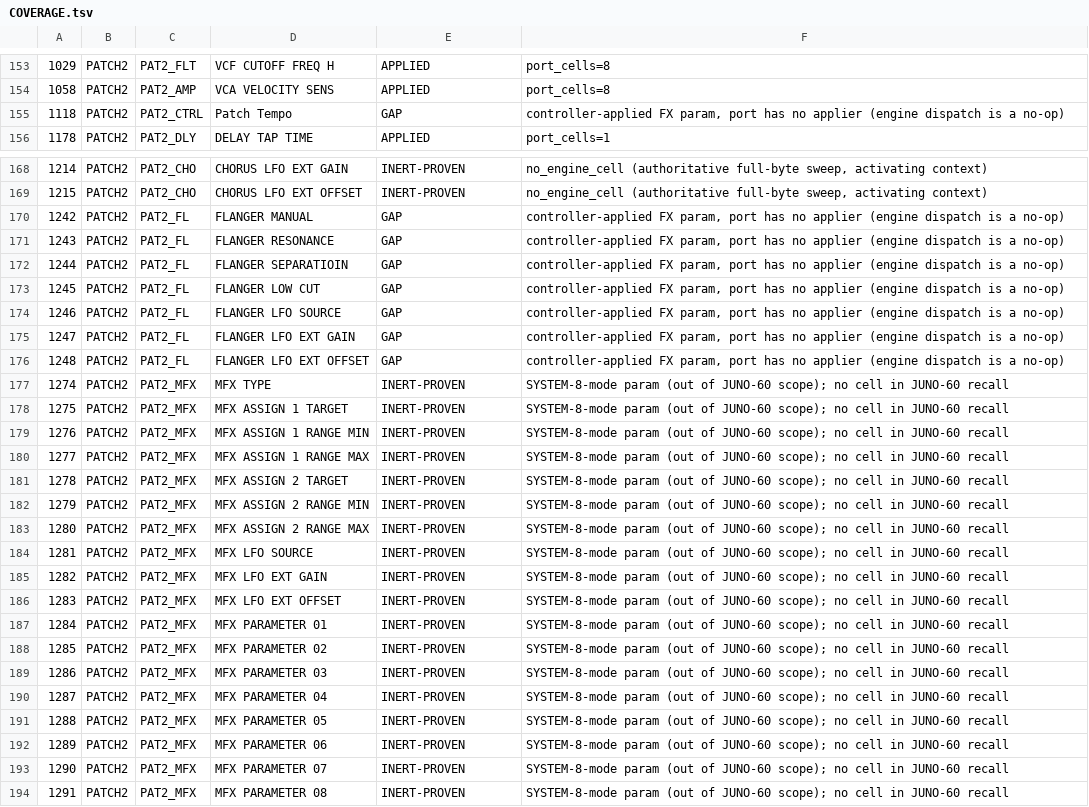
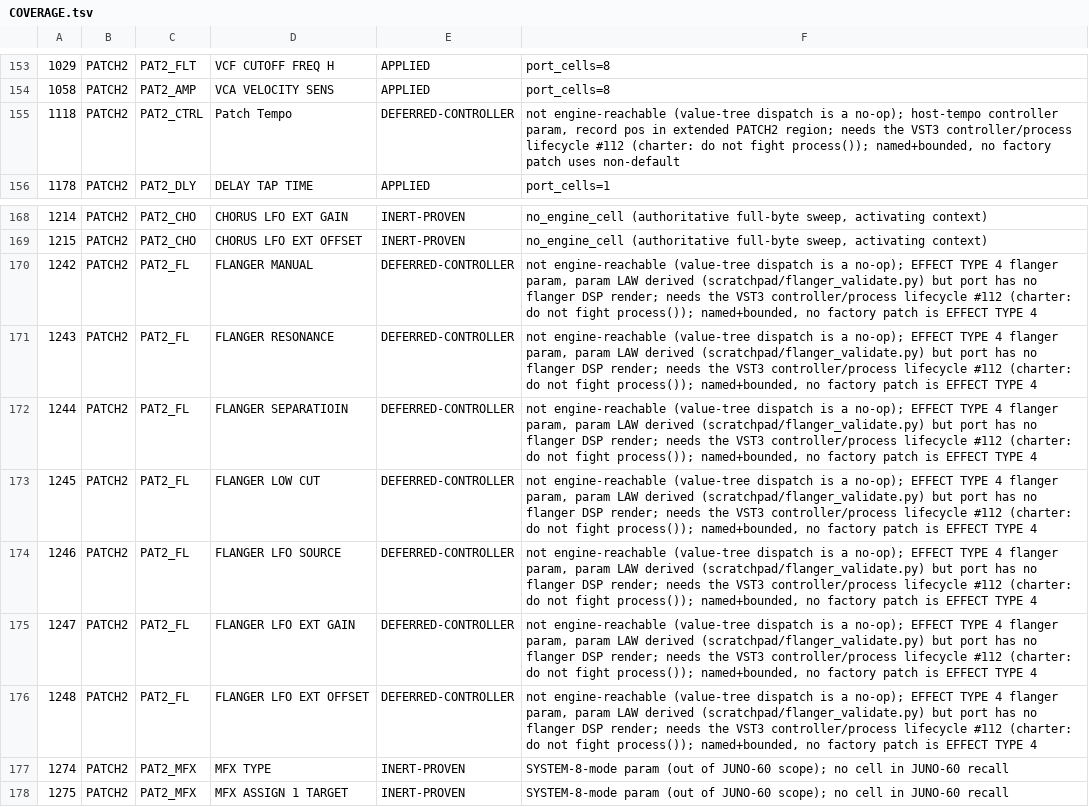
Before and after one commit to SunbrightMedia/jn60c99, a TSV file: COVERAGE.tsv, drawn as a sheet; only a part is shown, gaps mark what is left out; the shorter side is filled out with more unchanged rows; the diff names each change by its address in the sheet, - before the commit and + after, or states it on an @@ line.

```diff
--- a/COVERAGE.tsv
+++ b/COVERAGE.tsv
-E155: GAP
+E155: DEFERRED-CONTROLLER
-F155: controller-applied FX param, port has no applier (engine dispatch is a no-op)
+F155: not engine-reachable (value-tree dispatch is a no-op); host-tempo controller param, record pos in extended PATCH2 region; needs the VST3 controller/process lifecycle #112 (charter: do not fight process()); named+bounded, no factory patch uses non-default
-E170:E176: GAP
+E170:E176: DEFERRED-CONTROLLER
-F170:F176: controller-applied FX param, port has no applier (engine dispatch is a no-op)
+F170:F176: not engine-reachable (value-tree dispatch is a no-op); EFFECT TYPE 4 flanger param, param LAW derived (scratchpad/flanger_validate.py) but port has no flanger DSP render; needs the VST3 controller/process lifecycle #112 (charter: do not fight process()); named+bounded, no factory patch is EFFECT TYPE 4
```
Also changed, not shown: 3 other files.
